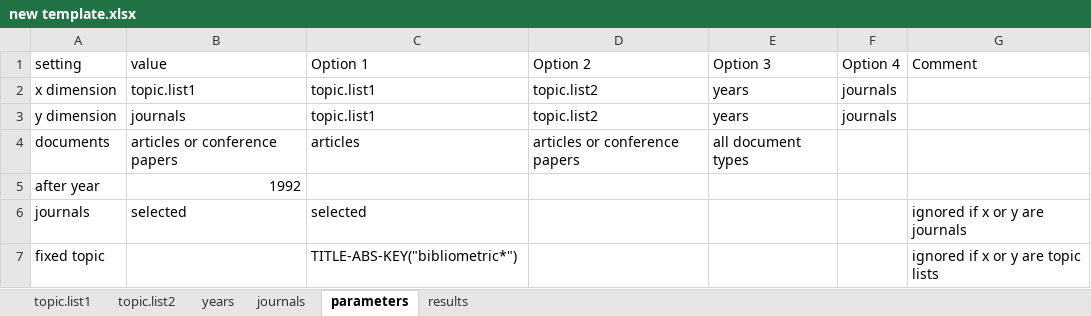
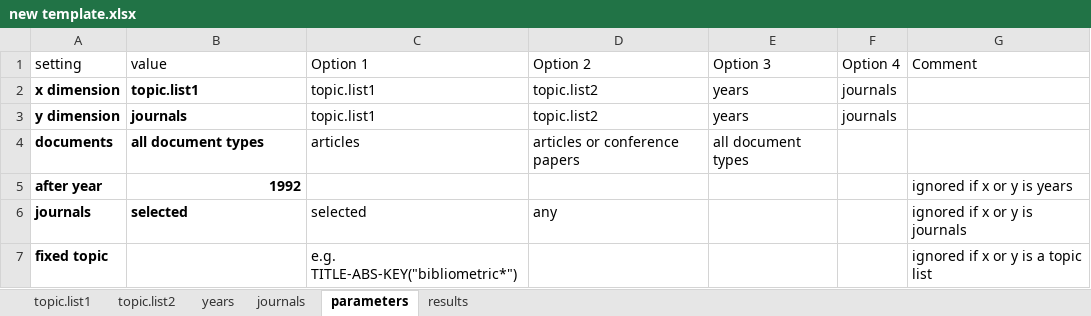
Before and after one commit to spzwanenburg/PermuSearch, an Excel workbook: new template.xlsx, sheet parameters, drawn as a sheet; values as stored, in another font and other column widths than the file's, no borders; conditional formats and table styles not drawn; the diff names each change by its address in the sheet, - before the commit and + after, or states it on an @@ line.

```diff
--- a/new template.xlsx (sheet parameters)
+++ b/new template.xlsx (sheet parameters)
-A2:B6 bold: off
+A2:B6 bold: on
-B4 (value): articles or conference papers
+B4 (value): all document types
-G5 (Comment): (empty)
+G5 (Comment): ignored if x or y is years
-D6 (Option 2): (empty)
+D6 (Option 2): any
-G6 (Comment): ignored if x or y are journals
+G6 (Comment): ignored if x or y is journals
-A7 bold: off
+A7 bold: on
-C7 (Option 1): TITLE-ABS-KEY("bibliometric*")
+C7 (Option 1): e.g. TITLE-ABS-KEY("bibliometric*")
-G7 (Comment): ignored if x or y are topic lists
+G7 (Comment): ignored if x or y is a topic list
```
Also changed, not shown: sheet topic.list1, sheet journals, sheet years, sheet topic.list2.
